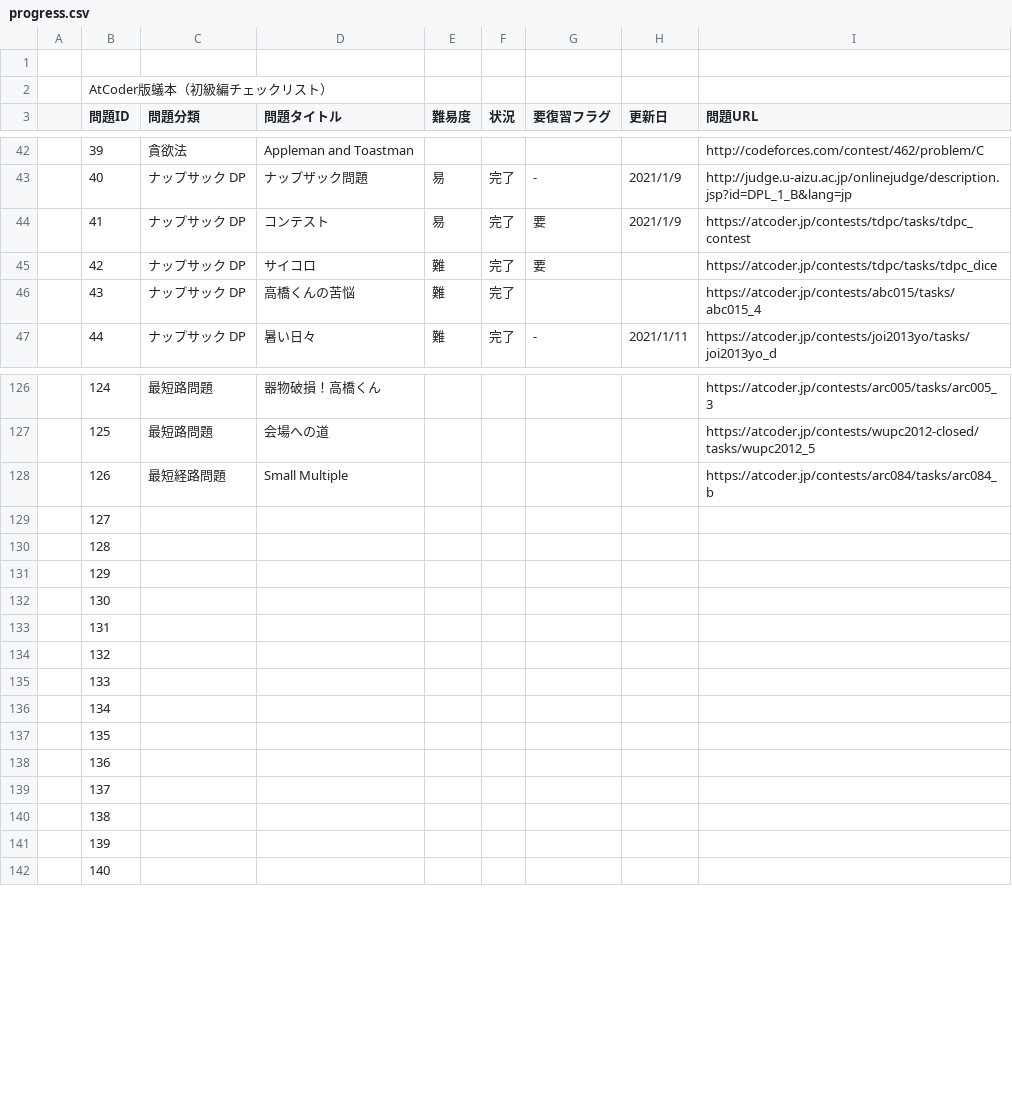
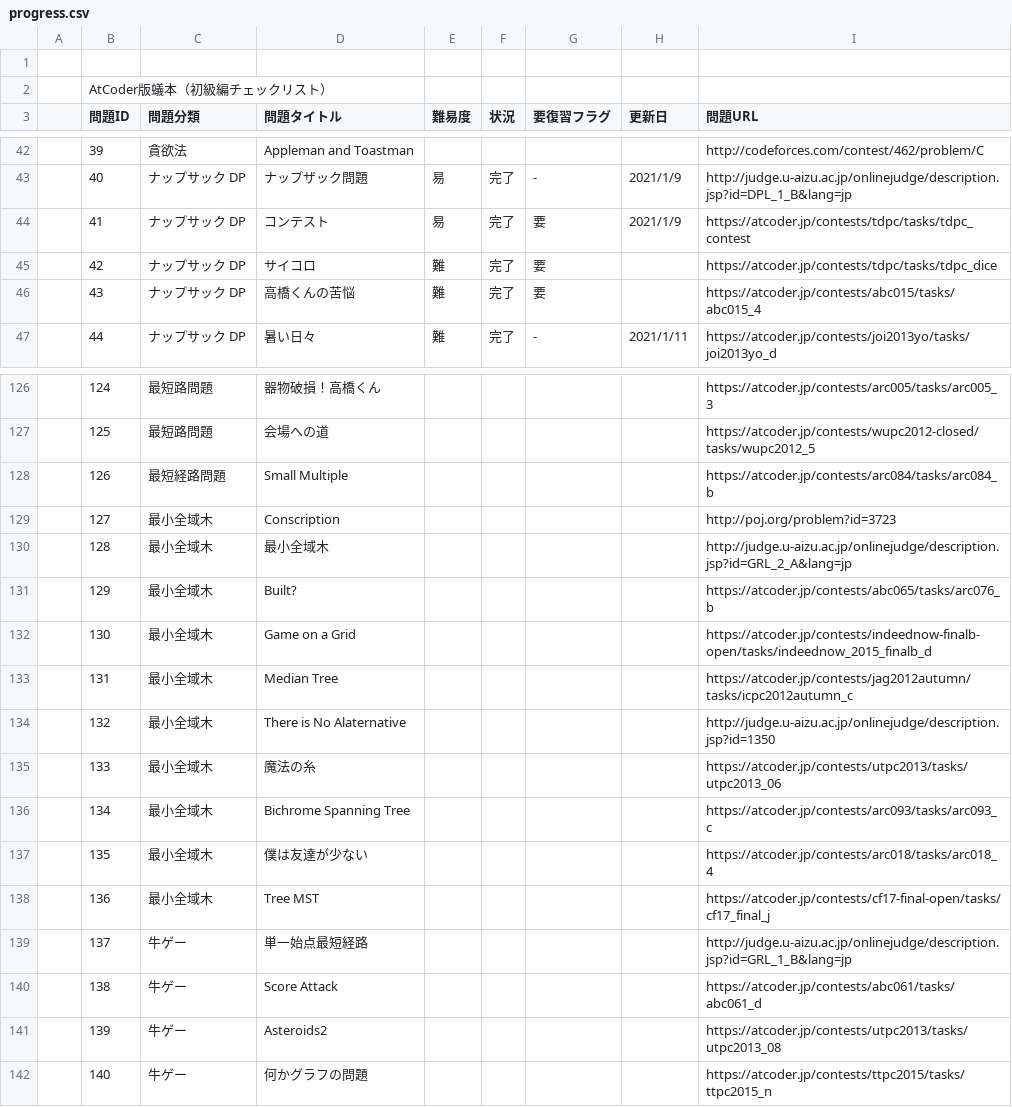
Before and after one commit to nokoshu/Ant-Book-AtCoder-Version, a CSV file: progress.csv, drawn as a sheet; only a part is shown, gaps mark what is left out; the diff covers the shown part only.

Commit message:
update problems

```diff
--- a/progress.csv
+++ b/progress.csv
@@ -45,3 +45,3 @@
 ,42,ナップサック DP,サイコロ,難,完了,要,,https://atcoder.jp/contests/tdpc/tasks/tdpc_dice
-,43,ナップサック DP,高橋くんの苦悩,難,完了,,,https://atcoder.jp/contests/abc015/tasks/abc015_4
+,43,ナップサック DP,高橋くんの苦悩,難,完了,要,,https://atcoder.jp/contests/abc015/tasks/abc015_4
 ,44,ナップサック DP,暑い日々,難,完了,-,2021/1/11,https://atcoder.jp/contests/joi2013yo/tasks/joi2013yo_d
@@ -128,15 +128,15 @@
 ,126,最短経路問題,Small Multiple,,,,,https://atcoder.jp/contests/arc084/tasks/arc084_b
-,127,,,,,,,
-,128,,,,,,,
-,129,,,,,,,
-,130,,,,,,,
-,131,,,,,,,
-,132,,,,,,,
-,133,,,,,,,
-,134,,,,,,,
-,135,,,,,,,
-,136,,,,,,,
-,137,,,,,,,
-,138,,,,,,,
-,139,,,,,,,
-,140,,,,,,,
+,127,最小全域木,Conscription,,,,,http://poj.org/problem?id=3723
+,128,最小全域木,最小全域木,,,,,http://judge.u-aizu.ac.jp/onlinejudge/description.jsp?id=GRL_2_A&lang=jp
+,129,最小全域木,Built?,,,,,https://atcoder.jp/contests/abc065/tasks/arc076_b
+,130,最小全域木,Game on a Grid,,,,,https://atcoder.jp/contests/indeednow-finalb-open/tasks/indeednow_2015_finalb_d
+,131,最小全域木,Median Tree,,,,,https://atcoder.jp/contests/jag2012autumn/tasks/icpc2012autumn_c
+,132,最小全域木,There is No Alaternative,,,,,http://judge.u-aizu.ac.jp/onlinejudge/description.jsp?id=1350
+,133,最小全域木,魔法の糸,,,,,https://atcoder.jp/contests/utpc2013/tasks/utpc2013_06
+,134,最小全域木,Bichrome Spanning Tree,,,,,https://atcoder.jp/contests/arc093/tasks/arc093_c
+,135,最小全域木,僕は友達が少ない,,,,,https://atcoder.jp/contests/arc018/tasks/arc018_4
+,136,最小全域木,Tree MST,,,,,https://atcoder.jp/contests/cf17-final-open/tasks/cf17_final_j
+,137,牛ゲー,単一始点最短経路,,,,,http://judge.u-aizu.ac.jp/onlinejudge/description.jsp?id=GRL_1_B&lang=jp
+,138,牛ゲー,Score Attack,,,,,https://atcoder.jp/contests/abc061/tasks/abc061_d
+,139,牛ゲー,Asteroids2,,,,,https://atcoder.jp/contests/utpc2013/tasks/utpc2013_08
+,140,牛ゲー,何かグラフの問題,,,,,https://atcoder.jp/contests/ttpc2015/tasks/ttpc2015_n
```
Also changed, not shown: 17 removed rows and 75 edited cells elsewhere in this file.
